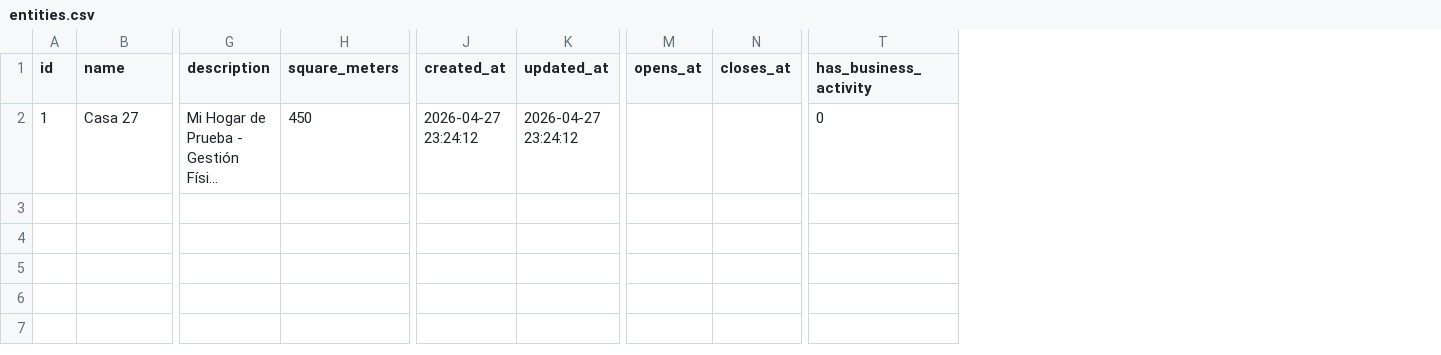
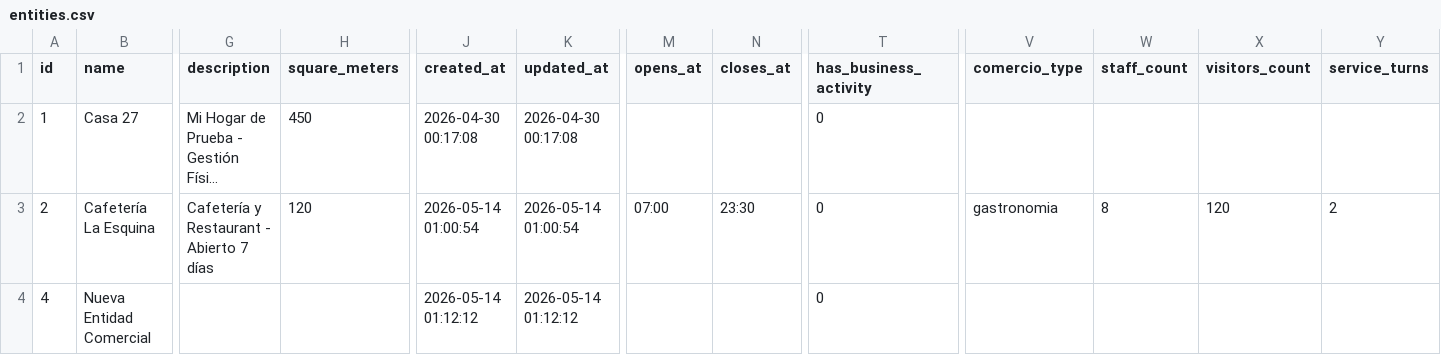
Before and after one commit to Noodle1981/ModoAhorro, a CSV file: tablas/entities.csv, drawn as a sheet; only a part is shown, gaps mark what is left out; long unchanged cells end in …; rows hold the shown columns only; the diff names each change by its address in the sheet, - before the commit and + after, or states it on an @@ line.

```diff
--- a/tablas/entities.csv
+++ b/tablas/entities.csv
+column V (comercio_type), empty
+column W (staff_count), empty
+column X (visitors_count), empty
+column Y (service_turns), empty
-J2 (created_at): 2026-04-27 23:24:12
+J2 (created_at): 2026-04-30 00:17:08
-K2 (updated_at): 2026-04-27 23:24:12
+K2 (updated_at): 2026-04-30 00:17:08
+row 3: 2 | Cafetería La Esquina | Cafetería y Restaurant - Abierto 7 días | 120 | 2026-05-14 01:00:54 | 2026-05-14 01:00:54 | 07:00 | 23:30 | 0 | gastronomia | 8 | 120 | 2
+row 4: 4 | Nueva Entidad Comercial |  |  | 2026-05-14 01:12:12 | 2026-05-14 01:12:12 |  |  | 0
```
Also changed, not shown: tablas/equipment.csv, tablas/equipment_categories.csv, 32 other files.
